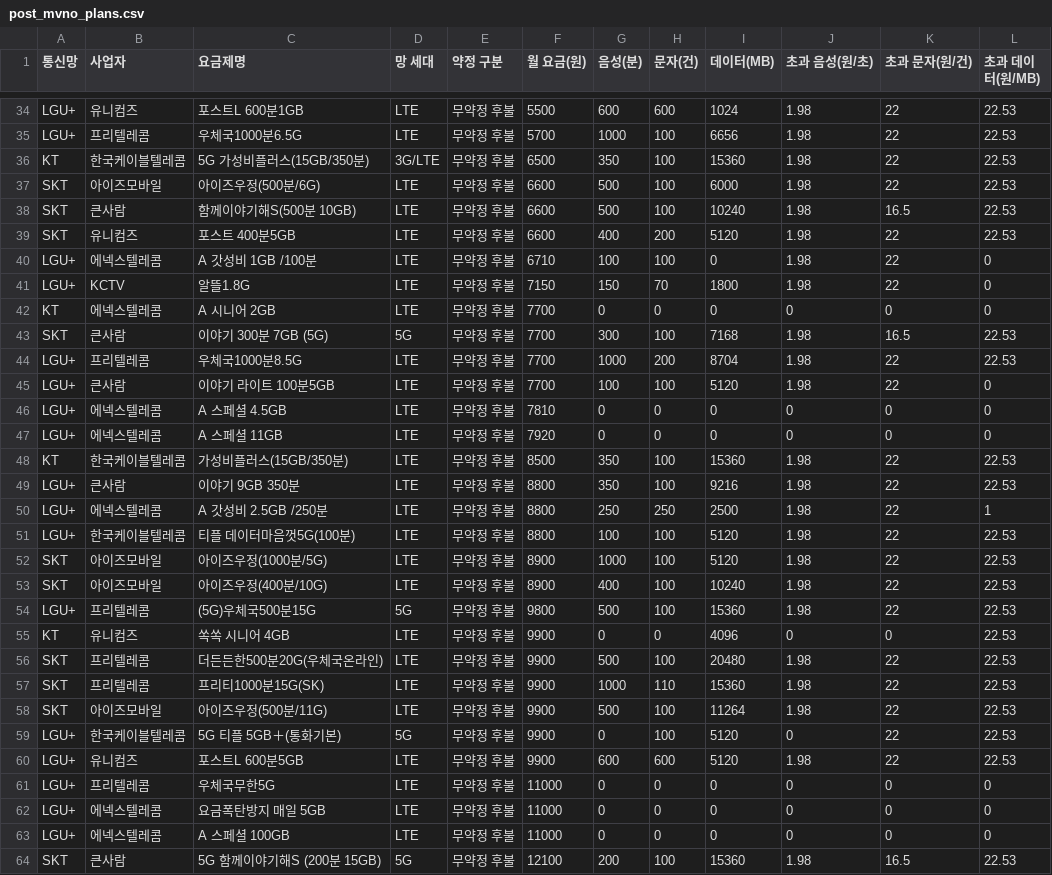
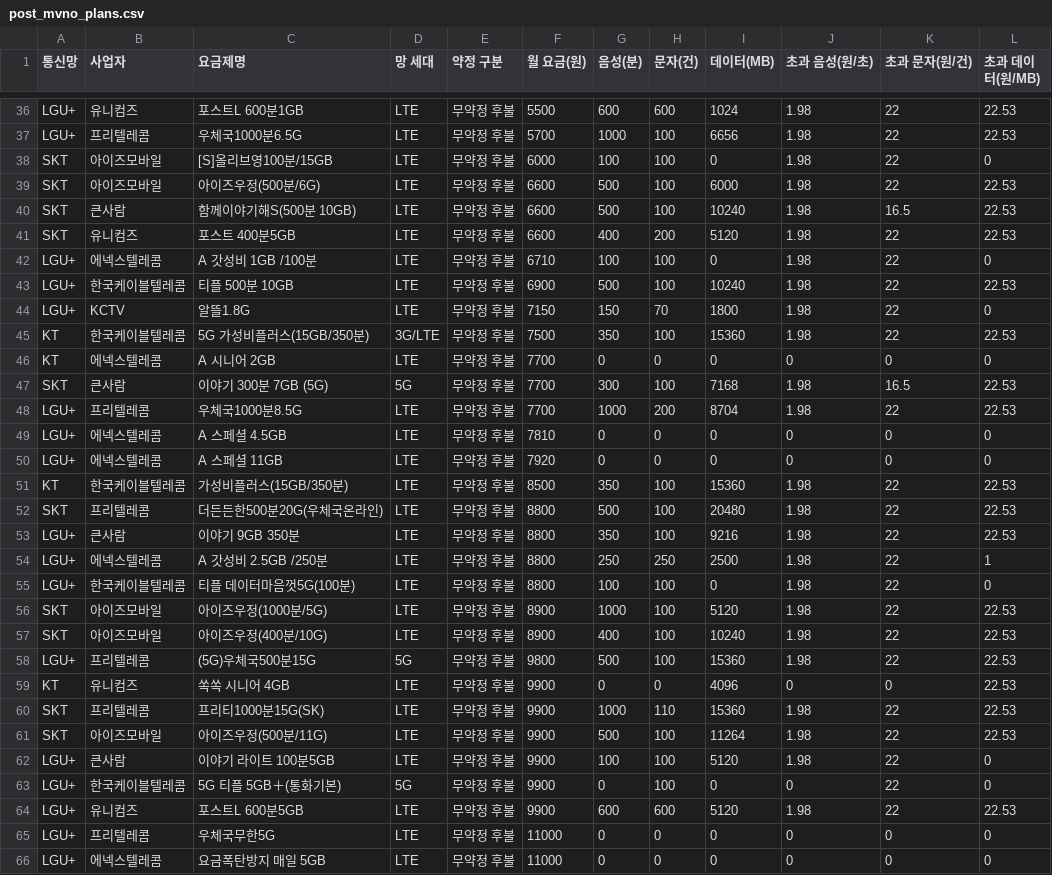
Before and after one commit to goodboxkr/korea-post-mvno-plans, a CSV file: data/post_mvno_plans.csv, drawn as a sheet; only a part is shown, gaps mark what is left out; the shorter side is filled out with more unchanged rows; the diff covers the shown part only.

```diff
--- a/data/post_mvno_plans.csv
+++ b/data/post_mvno_plans.csv
@@ -35,3 +37,3 @@ LGU+,유니컴즈,포스트L 600분1GB,LTE,무약정 후불,5500,600,600,1024,1.
 LGU+,프리텔레콤,우체국1000분6.5G,LTE,무약정 후불,5700,1000,100,6656,1.98,22,22.53
-KT,한국케이블텔레콤,5G 가성비플러스(15GB/350분),3G/LTE,무약정 후불,6500,350,100,15360,1.98,22,22.53
+SKT,아이즈모바일,[S]올리브영100분/15GB,LTE,무약정 후불,6000,100,100,0,1.98,22,0
 SKT,아이즈모바일,아이즈우정(500분/6G),LTE,무약정 후불,6600,500,100,6000,1.98,22,22.53
@@ -40,3 +42,5 @@ SKT,유니컴즈,포스트 400분5GB,LTE,무약정 후불,6600,400,200,5120,1.98
 LGU+,에넥스텔레콤,A 갓성비 1GB /100분,LTE,무약정 후불,6710,100,100,0,1.98,22,0
+LGU+,한국케이블텔레콤,티플 500분 10GB,LTE,무약정 후불,6900,500,100,10240,1.98,22,22.53
 LGU+,KCTV,알뜰1.8G,LTE,무약정 후불,7150,150,70,1800,1.98,22,0
+KT,한국케이블텔레콤,5G 가성비플러스(15GB/350분),3G/LTE,무약정 후불,7500,350,100,15360,1.98,22,22.53
 KT,에넥스텔레콤,A 시니어 2GB,LTE,무약정 후불,7700,0,0,0,0,0,0
@@ -44,3 +48,2 @@ SKT,큰사람,이야기 300분 7GB (5G),5G,무약정 후불,7700,300,100,7168,1.
 LGU+,프리텔레콤,우체국1000분8.5G,LTE,무약정 후불,7700,1000,200,8704,1.98,22,22.53
-LGU+,큰사람,이야기 라이트 100분5GB,LTE,무약정 후불,7700,100,100,5120,1.98,22,0
 LGU+,에넥스텔레콤,A 스페셜 4.5GB,LTE,무약정 후불,7810,0,0,0,0,0,0
@@ -48,5 +51,6 @@ LGU+,에넥스텔레콤,A 스페셜 11GB,LTE,무약정 후불,7920,0,0,0,0,0,0
 KT,한국케이블텔레콤,가성비플러스(15GB/350분),LTE,무약정 후불,8500,350,100,15360,1.98,22,22.53
+SKT,프리텔레콤,더든든한500분20G(우체국온라인),LTE,무약정 후불,8800,500,100,20480,1.98,22,22.53
 LGU+,큰사람,이야기 9GB 350분,LTE,무약정 후불,8800,350,100,9216,1.98,22,22.53
 LGU+,에넥스텔레콤,A 갓성비 2.5GB /250분,LTE,무약정 후불,8800,250,250,2500,1.98,22,1
-LGU+,한국케이블텔레콤,티플 데이터마음껏5G(100분),LTE,무약정 후불,8800,100,100,5120,1.98,22,22.53
+LGU+,한국케이블텔레콤,티플 데이터마음껏5G(100분),LTE,무약정 후불,8800,100,100,0,1.98,22,0
 SKT,아이즈모바일,아이즈우정(1000분/5G),LTE,무약정 후불,8900,1000,100,5120,1.98,22,22.53
@@ -55,6 +59,6 @@ LGU+,프리텔레콤,(5G)우체국500분15G,5G,무약정 후불,9800,500,100,153
 KT,유니컴즈,쏙쏙 시니어 4GB,LTE,무약정 후불,9900,0,0,4096,0,0,22.53
-SKT,프리텔레콤,더든든한500분20G(우체국온라인),LTE,무약정 후불,9900,500,100,20480,1.98,22,22.53
 SKT,프리텔레콤,프리티1000분15G(SK),LTE,무약정 후불,9900,1000,110,15360,1.98,22,22.53
 SKT,아이즈모바일,아이즈우정(500분/11G),LTE,무약정 후불,9900,500,100,11264,1.98,22,22.53
-LGU+,한국케이블텔레콤,5G 티플 5GB＋(통화기본),5G,무약정 후불,9900,0,100,5120,0,22,22.53
+LGU+,큰사람,이야기 라이트 100분5GB,LTE,무약정 후불,9900,100,100,5120,1.98,22,0
+LGU+,한국케이블텔레콤,5G 티플 5GB＋(통화기본),5G,무약정 후불,9900,0,100,0,0,22,0
 LGU+,유니컴즈,포스트L 600분5GB,LTE,무약정 후불,9900,600,600,5120,1.98,22,22.53
```
Also changed, not shown: 4 added rows, 2 removed rows and 5 edited cells elsewhere in this file, 2 other files.
